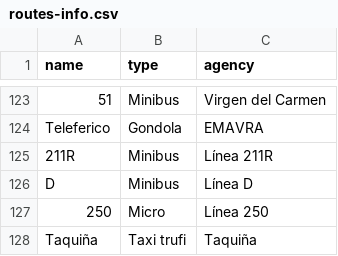
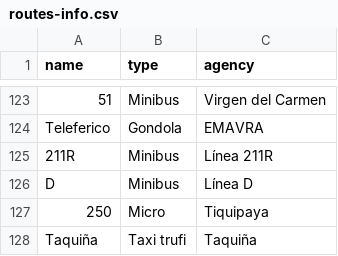
Before and after one commit to trufi-app/gtfs-bolivia-cochabamba, a CSV file: definitions/routes-info.csv, drawn as a sheet; only a part is shown, gaps mark what is left out.

```diff
--- a/definitions/routes-info.csv
+++ b/definitions/routes-info.csv
@@ -126,3 +126,3 @@ Teleferico,Gondola,EMAVRA
 D,Minibus,Línea D
-250,Micro,Línea 250
+250,Micro,Tiquipaya
 Taquiña,Taxi trufi,Taquiña
```
